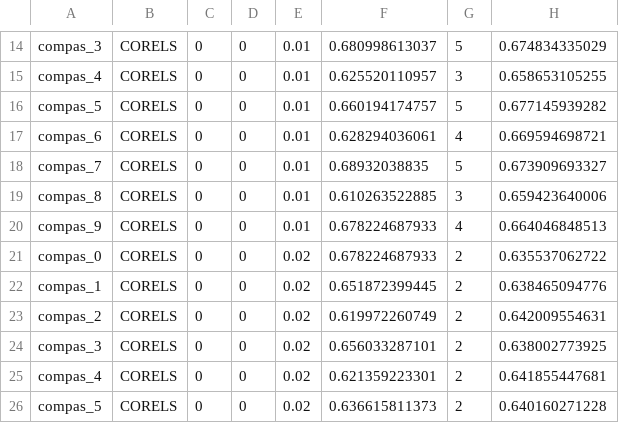
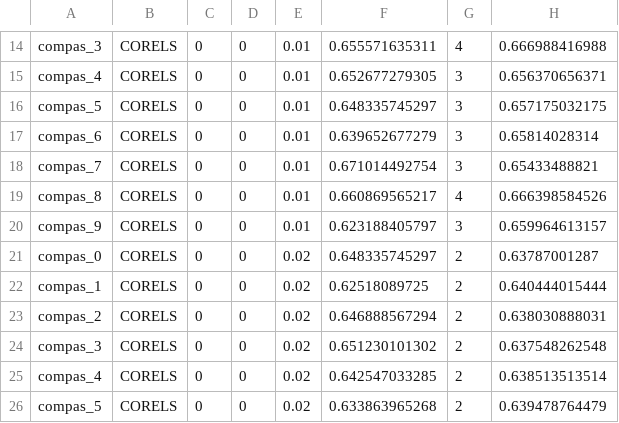
Before and after one commit to nlarusstone/corels-test, a CSV file: eval/compas_sparsity-CORELS.csv, drawn as a sheet; only a part is shown, gaps mark what is left out; the diff covers the shown part only; the diff names each change by its address in the sheet, - before the commit and + after, or states it on an @@ line.

```diff
--- a/eval/compas_sparsity-CORELS.csv
+++ b/eval/compas_sparsity-CORELS.csv
-F14: 0.680998613037
+F14: 0.655571635311
-G14: 5
+G14: 4
-H14: 0.674834335029
+H14: 0.666988416988
-F15: 0.625520110957
+F15: 0.652677279305
-H15: 0.658653105255
+H15: 0.656370656371
-F16: 0.660194174757
+F16: 0.648335745297
-G16: 5
+G16: 3
-H16: 0.677145939282
+H16: 0.657175032175
-F17: 0.628294036061
+F17: 0.639652677279
-G17: 4
+G17: 3
-H17: 0.669594698721
+H17: 0.65814028314
-F18: 0.68932038835
+F18: 0.671014492754
-G18: 5
+G18: 3
-H18: 0.673909693327
+H18: 0.65433488821
-F19: 0.610263522885
+F19: 0.660869565217
-G19: 3
+G19: 4
-H19: 0.659423640006
+H19: 0.666398584526
-F20: 0.678224687933
+F20: 0.623188405797
-G20: 4
+G20: 3
-H20: 0.664046848513
+H20: 0.659964613157
-F21: 0.678224687933
+F21: 0.648335745297
-H21: 0.635537062722
+H21: 0.63787001287
-F22: 0.651872399445
+F22: 0.62518089725
-H22: 0.638465094776
+H22: 0.640444015444
-F23: 0.619972260749
+F23: 0.646888567294
-H23: 0.642009554631
+H23: 0.638030888031
-F24: 0.656033287101
+F24: 0.651230101302
-H24: 0.638002773925
+H24: 0.637548262548
-F25: 0.621359223301
+F25: 0.642547033285
-H25: 0.641855447681
+H25: 0.638513513514
-F26: 0.636615811373
+F26: 0.633863965268
-H26: 0.640160271228
+H26: 0.639478764479
```
Also changed, not shown: 42 edited cells elsewhere in this file, eval/compas_sparsity-sbrl.csv, eval/compas_sparsity-train.csv, 45 other files.
